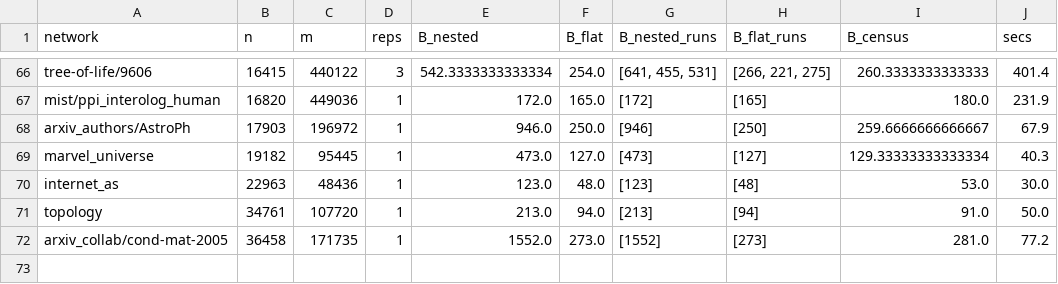
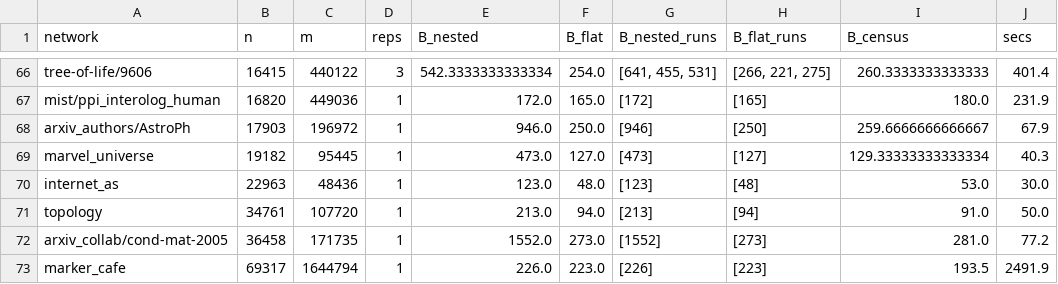
Before and after one commit to av2atgh/LocalNetworkGrowth, a CSV file: figs/data/census_nested.csv, drawn as a sheet; only a part is shown, gaps mark what is left out.

```diff
--- a/figs/data/census_nested.csv
+++ b/figs/data/census_nested.csv
@@ -72 +72,2 @@ topology,34761,107720,1,213.0,94.0,[213],[94],91.0,50.0
 arxiv_collab/cond-mat-2005,36458,171735,1,1552.0,273.0,[1552],[273],281.0,77.2
+marker_cafe,69317,1644794,1,226.0,223.0,[226],[223],193.5,2491.9
```
Also changed, not shown: 4 other files.
